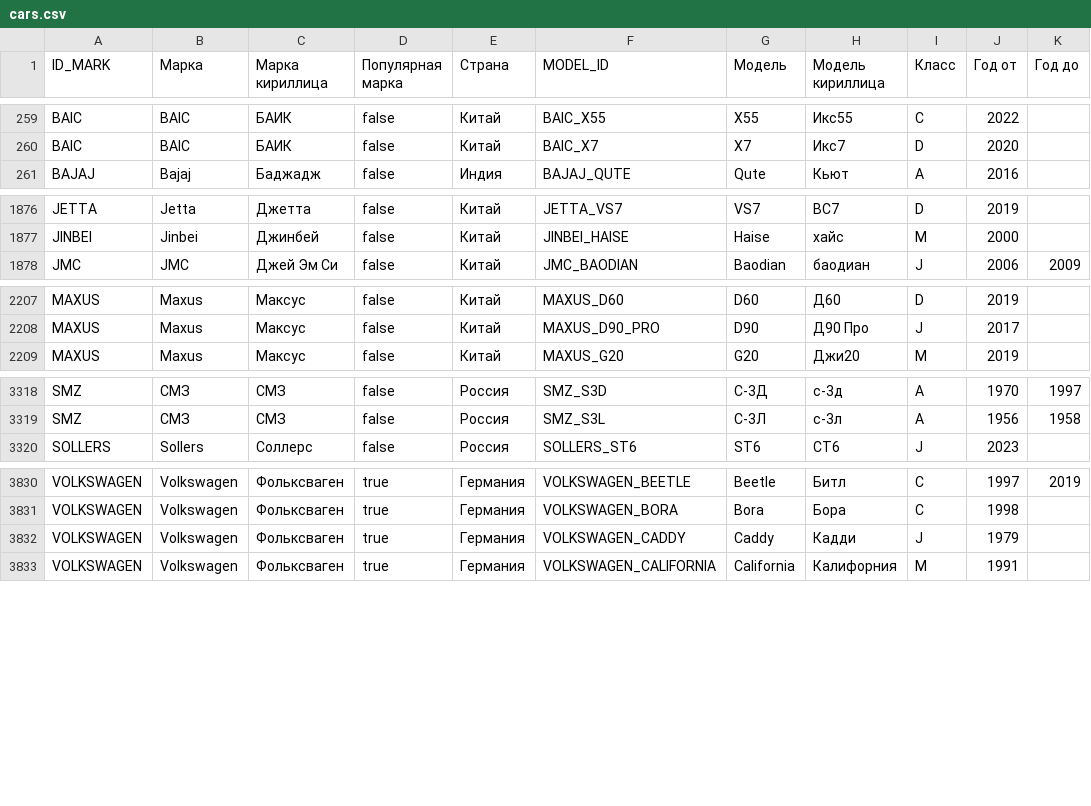
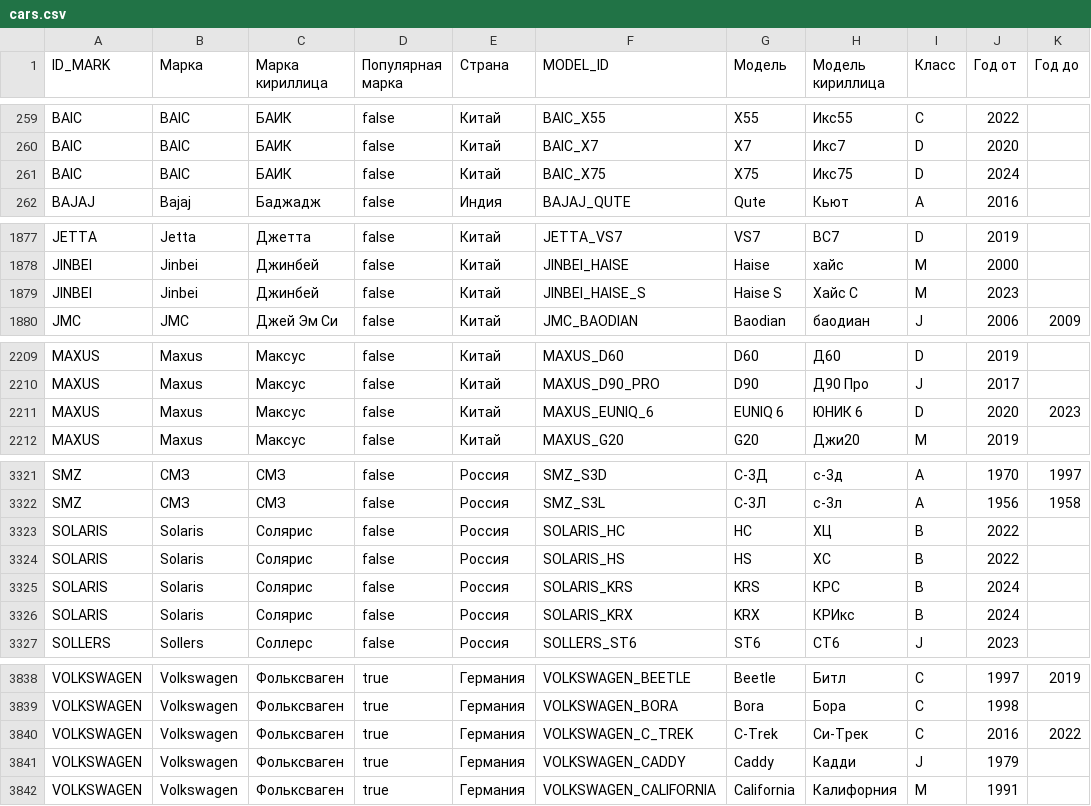
Before and after one commit to blanzh/carsBase, a CSV file: cars.csv, drawn as a sheet; only a part is shown, gaps mark what is left out; the diff covers the shown part only; the diff names each change by its address in the sheet, - before the commit and + after, or states it on an @@ line.

```diff
--- a/cars.csv
+++ b/cars.csv
+row 261: BAIC | BAIC | БАИК | false | Китай | BAIC_X75 | X75 | Икс75 | D | 2024
+row 1879: JINBEI | Jinbei | Джинбей | false | Китай | JINBEI_HAISE_S | Haise S | Хайс С | M | 2023
+row 2211: MAXUS | Maxus | Максус | false | Китай | MAXUS_EUNIQ_6 | EUNIQ 6 | ЮНИК 6 | D | 2020 | 2023
+row 3323: SOLARIS | Solaris | Солярис | false | Россия | SOLARIS_HC | HC | ХЦ | B | 2022
+row 3324: SOLARIS | Solaris | Солярис | false | Россия | SOLARIS_HS | HS | ХС | B | 2022
+row 3325: SOLARIS | Solaris | Солярис | false | Россия | SOLARIS_KRS | KRS | КРС | B | 2024
+row 3326: SOLARIS | Solaris | Солярис | false | Россия | SOLARIS_KRX | KRX | КРИкс | B | 2024
+row 3840: VOLKSWAGEN | Volkswagen | Фольксваген | true | Германия | VOLKSWAGEN_C_TREK | C-Trek | Си-Трек | C | 2016 | 2022
```
Also changed, not shown: 2 added rows and 12 edited cells elsewhere in this file, 1 other file.
